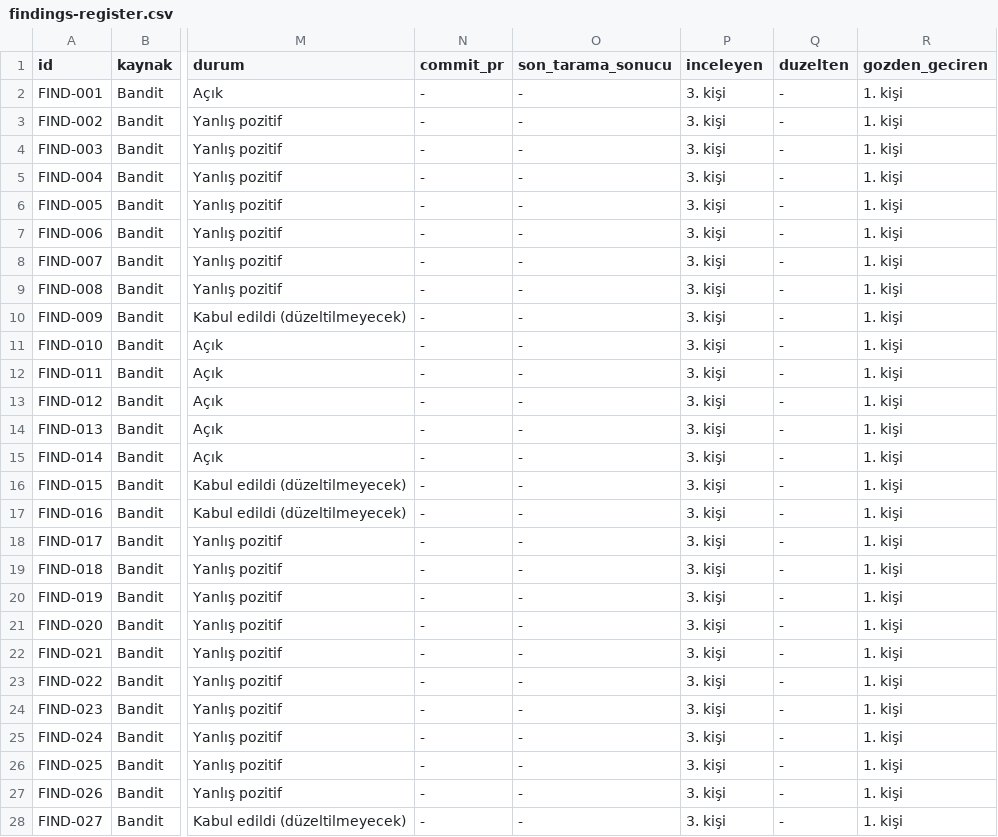
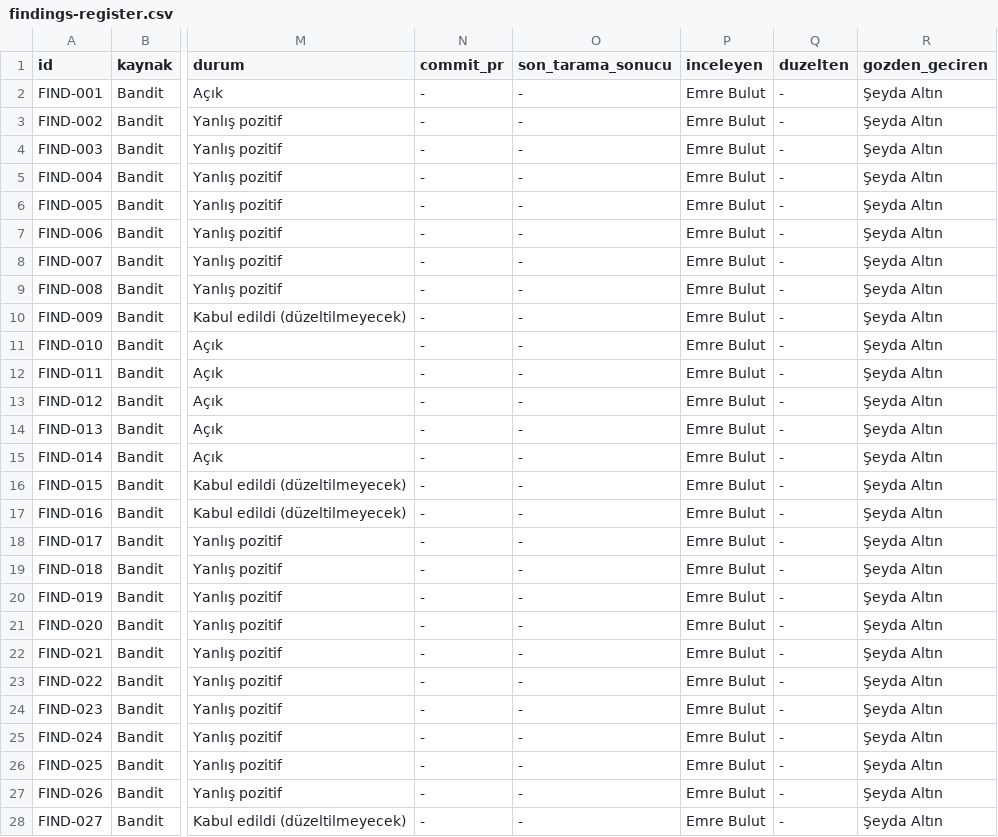
Before and after one commit to sseydaltin/calibre-web, a CSV file: docs/findings-register.csv, drawn as a sheet; only a part is shown, gaps mark what is left out; the diff covers the shown part only; the diff names each change by its address in the sheet, - before the commit and + after, or states it on an @@ line.

```diff
--- a/docs/findings-register.csv
+++ b/docs/findings-register.csv
-P2:P28 (inceleyen): 3. kişi
+P2:P28 (inceleyen): Emre Bulut
-R2:R28 (gozden_geciren): 1. kişi
+R2:R28 (gozden_geciren): Şeyda Altın
```
Also changed, not shown: 34 edited cells elsewhere in this file, 9 other files.
